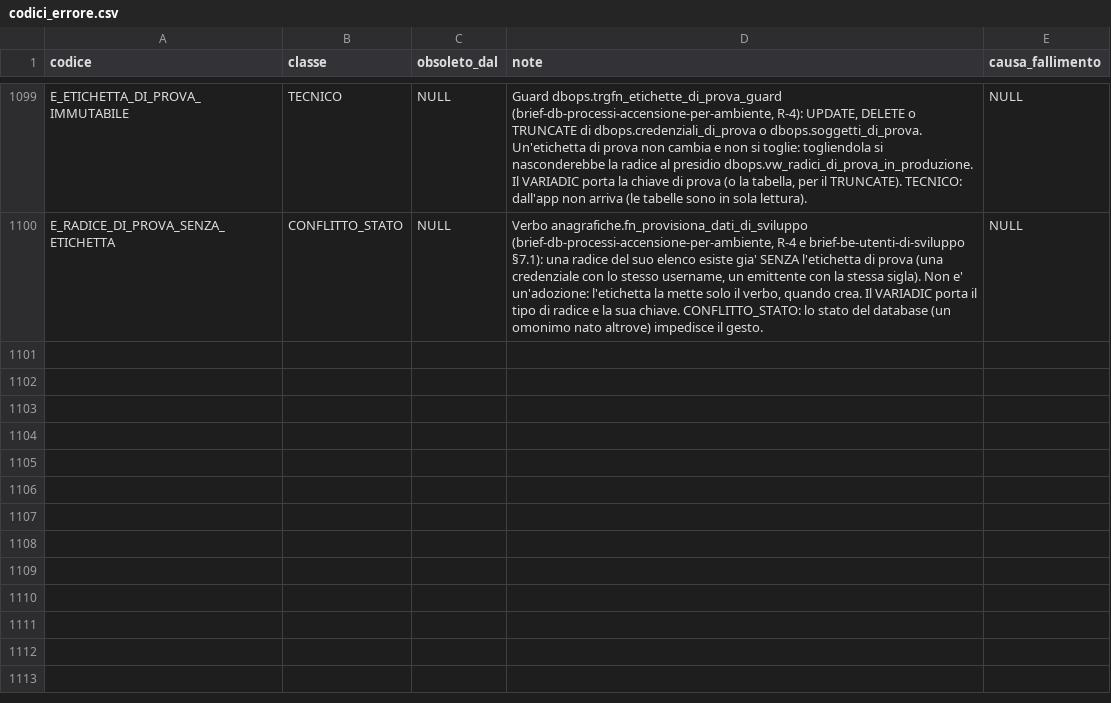
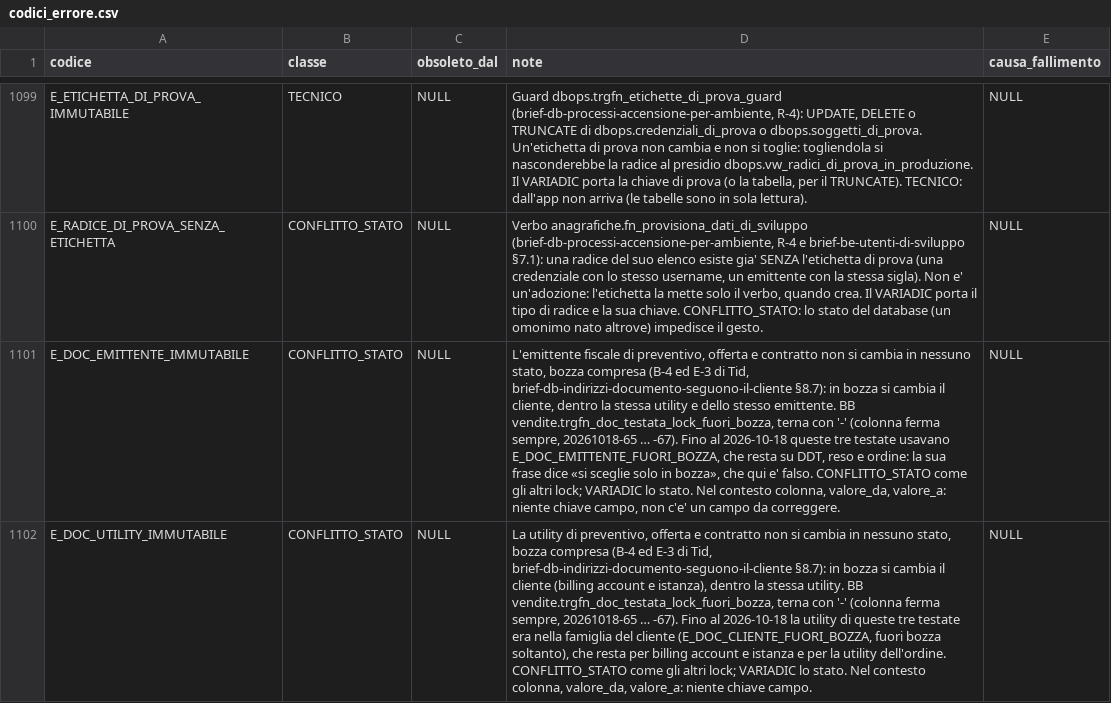
Before and after one commit to Tito-it/ZeroErp, a CSV file: db/changelog/migrations_v2/80_data/sql/config/codici_errore.csv, drawn as a sheet; only a part is shown, gaps mark what is left out; the diff names each change by its address in the sheet, - before the commit and + after, or states it on an @@ line.

```diff
--- a/db/changelog/migrations_v2/80_data/sql/config/codici_errore.csv
+++ b/db/changelog/migrations_v2/80_data/sql/config/codici_errore.csv
+row 1101: E_DOC_EMITTENTE_IMMUTABILE | CONFLITTO_STATO | NULL | L'emittente fiscale di preventivo, offerta e contratto non si cambia in nessuno stato, bozza compresa (B-4 ed E-3 di Tid, brief-db-indirizzi-documento-seguono-il-cliente §8.7): in bozza si cambia il cliente, dentro la stessa utility e dello stesso emittente. BB vendite.trgfn_doc_testata_lock_fuori_bozza, terna con '-' (colonna ferma sempre, 20261018-65 … -67). Fino al 2026-10-18 queste tre testate usavano E_DOC_EMITTENTE_FUORI_BOZZA, che resta su DDT, reso e ordine: la sua frase dice «si sceglie solo in bozza», che qui e' falso. CONFLITTO_STATO come gli altri lock; VARIADIC lo stato. Nel contesto colonna, valore_da, valore_a: niente chiave campo, non c'e' un campo da correggere. | NULL
+row 1102: E_DOC_UTILITY_IMMUTABILE | CONFLITTO_STATO | NULL | La utility di preventivo, offerta e contratto non si cambia in nessuno stato, bozza compresa (B-4 ed E-3 di Tid, brief-db-indirizzi-documento-seguono-il-cliente §8.7): in bozza si cambia il cliente (billing account e istanza), dentro la stessa utility. BB vendite.trgfn_doc_testata_lock_fuori_bozza, terna con '-' (colonna ferma sempre, 20261018-65 … -67). Fino al 2026-10-18 la utility di queste tre testate era nella famiglia del cliente (E_DOC_CLIENTE_FUORI_BOZZA, fuori bozza soltanto), che resta per billing account e istanza e per la utility dell'ordine. CONFLITTO_STATO come gli altri lock; VARIADIC lo stato. Nel contesto colonna, valore_da, valore_a: niente chiave campo. | NULL
```
Also changed, not shown: db/changelog/migrations_v2/80_data/sql/config/messaggi_errore.csv, 16 other files.
